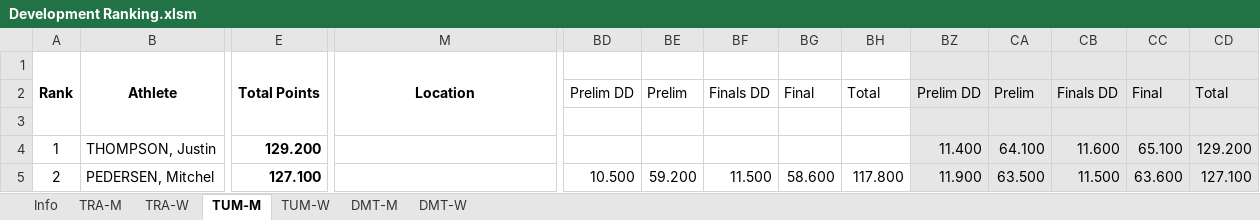
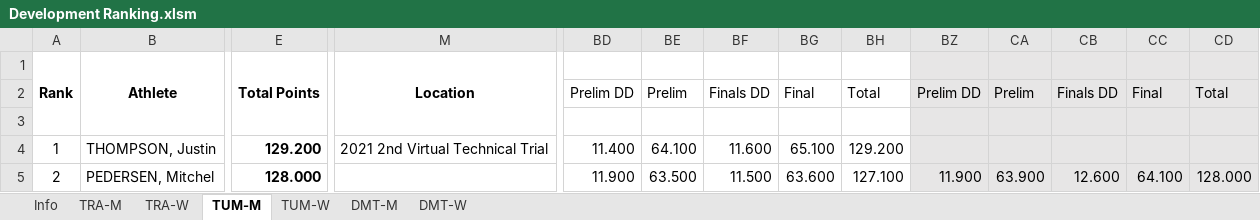
Before and after one commit to trampolinecanada/rankinglists, an Excel workbook: Development Ranking.xlsm, sheet TUM-M, drawn as a sheet; only a part is shown, gaps mark what is left out; values as stored, in another font and other column widths than the file's, no borders; conditional formats not drawn; 2 other sheets too large or unreadable and not compared; the diff covers the shown part only; the diff names each change by its address in the sheet, - before the commit and + after, or states it on an @@ line.

```diff
--- a/Development Ranking.xlsm (sheet TUM-M)
+++ b/Development Ranking.xlsm (sheet TUM-M)
-M4 (Location): (empty)
+M4 (Location): 2021 2nd Virtual Technical Trial
-BD4: (empty)
+BD4: 11.400
-BE4: (empty)
+BE4: 64.100
-BF4: (empty)
+BF4: 11.600
-BG4: (empty)
+BG4: 65.100
-BH4: (empty)
+BH4: 129.200
-BZ4: 11.400
+BZ4: (empty)
-CA4: 64.100
+CA4: (empty)
-CB4: 11.600
+CB4: (empty)
-CC4: 65.100
+CC4: (empty)
-CD4: 129.200
+CD4: (empty)
-E5 (Total Points): 127.100
+E5 (Total Points): 128.000
-BD5: 10.500
+BD5: 11.900
-BE5: 59.200
+BE5: 63.500
-BG5: 58.600
+BG5: 63.600
-BH5: 117.800
+BH5: 127.100
-CA5: 63.500
+CA5: 63.900
-CB5: 11.500
+CB5: 12.600
-CC5: 63.600
+CC5: 64.100
-CD5: 127.100
+CD5: 128.000
```
Also changed, not shown: 2 added rows, 2 removed rows and 52 edited cells elsewhere in this sheet, sheet DMT-M, sheet DMT-W, sheet TUM-W, sheet Info, formulas that keep their value, hidden cells, Junior Ranking.xlsm, Senior Ranking.xlsm, 2 other files.
